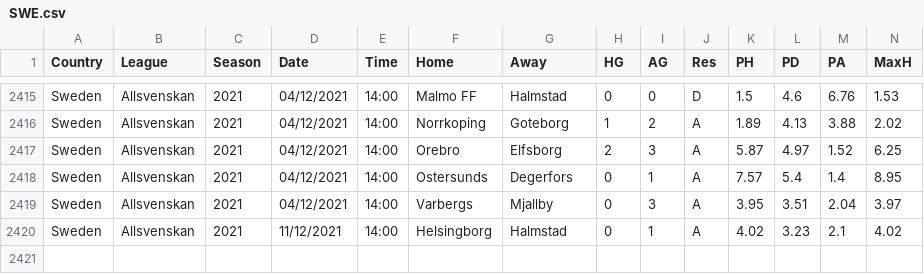
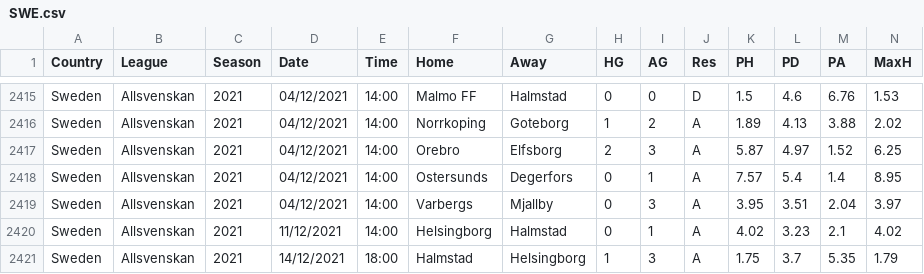
Before and after one commit to gitboyzorro5/FDAS, a CSV file: SWE.csv, drawn as a sheet; only a part is shown, gaps mark what is left out; rows hold the shown columns only; the diff names each change by its address in the sheet, - before the commit and + after, or states it on an @@ line.

```diff
--- a/SWE.csv
+++ b/SWE.csv
+row 2421: Sweden | Allsvenskan | 2021 | 14/12/2021 | 18:00 | Halmstad | Helsingborg | 1 | 3 | A | 1.75 | 3.7 | 5.35 | 1.79
```
Also changed, not shown: CHN.csv, POL.csv, 17 other files.
